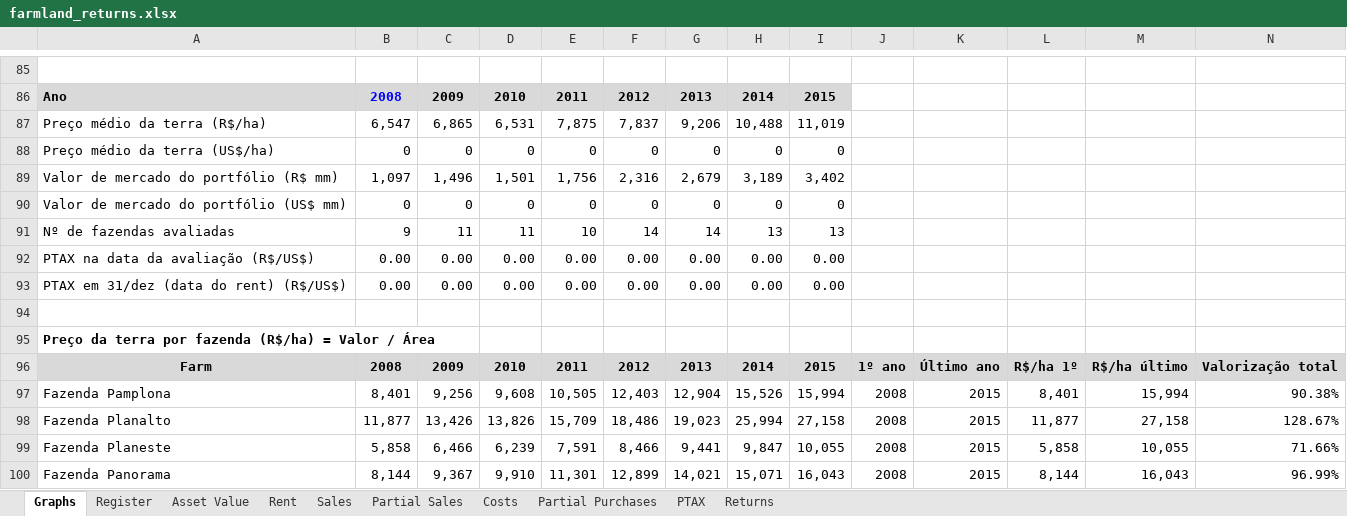
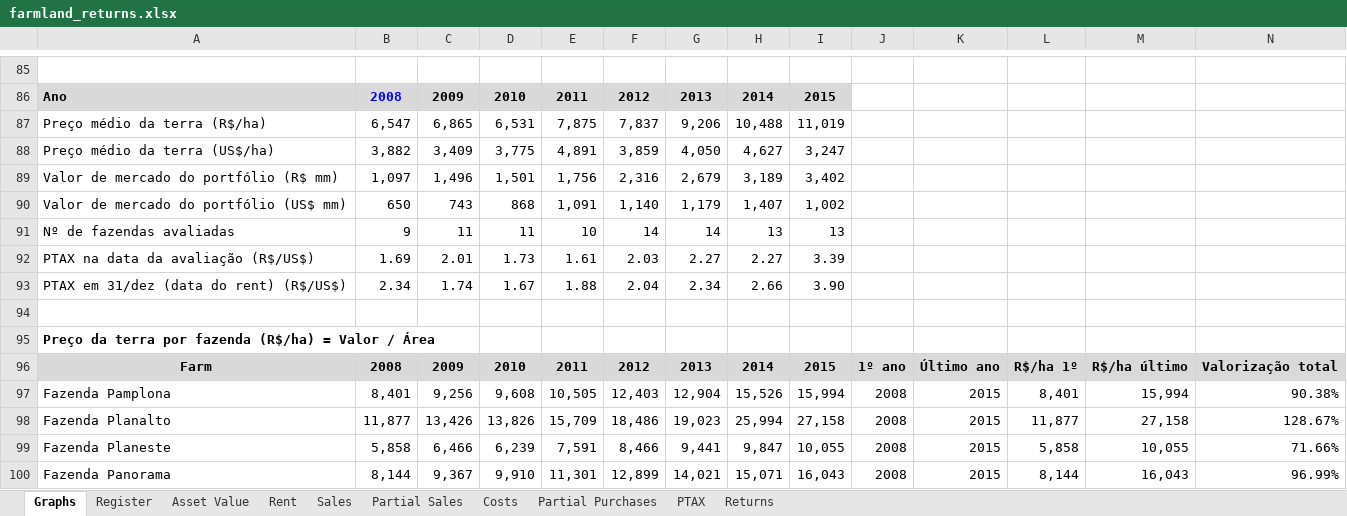
Before and after one commit to Joaocaregnato/farmdat, an Excel workbook: farmland_returns.xlsx, sheet Graphs, drawn as a sheet; only a part is shown, gaps mark what is left out; values as stored, in another font and other column widths than the file's, no borders; charts and pictures not drawn; removed rows and columns are numbered as before the commit, all else as after; rows hold the shown columns only; the diff names each change by its address in the sheet, - before the commit and + after, or states it on an @@ line.

```diff
--- a/farmland_returns.xlsx (sheet Graphs)
+++ b/farmland_returns.xlsx (sheet Graphs)
-row 88: Preço médio da terra (US$/ha) | 0 | 0 | 0 | 0 | 0 | 0 | 0 | 0
+row 88: Preço médio da terra (US$/ha) | 3,882 | 3,409 | 3,775 | 4,891 | 3,859 | 4,050 | 4,627 | 3,247
-row 90: Valor de mercado do portfólio (US$ mm) | 0 | 0 | 0 | 0 | 0 | 0 | 0 | 0
+row 90: Valor de mercado do portfólio (US$ mm) | 650 | 743 | 868 | 1,091 | 1,140 | 1,179 | 1,407 | 1,002
-row 92: PTAX na data da avaliação (R$/US$) | 0.00 | 0.00 | 0.00 | 0.00 | 0.00 | 0.00 | 0.00 | 0.00
-row 93: PTAX em 31/dez (data do rent) (R$/US$) | 0.00 | 0.00 | 0.00 | 0.00 | 0.00 | 0.00 | 0.00 | 0.00
+row 92: PTAX na data da avaliação (R$/US$) | 1.69 | 2.01 | 1.73 | 1.61 | 2.03 | 2.27 | 2.27 | 3.39
+row 93: PTAX em 31/dez (data do rent) (R$/US$) | 2.34 | 1.74 | 1.67 | 1.88 | 2.04 | 2.34 | 2.66 | 3.90
```
Also changed, not shown: sheet PTAX, sheet Returns, sheet Asset Value, sheet Rent, sheet Sales, formulas that keep their value, charts or pictures.
